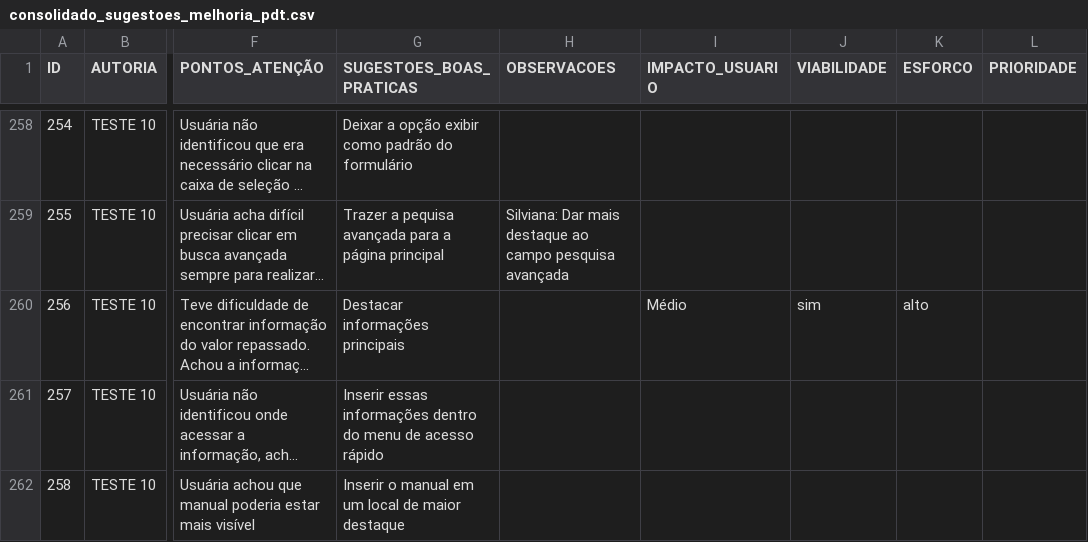
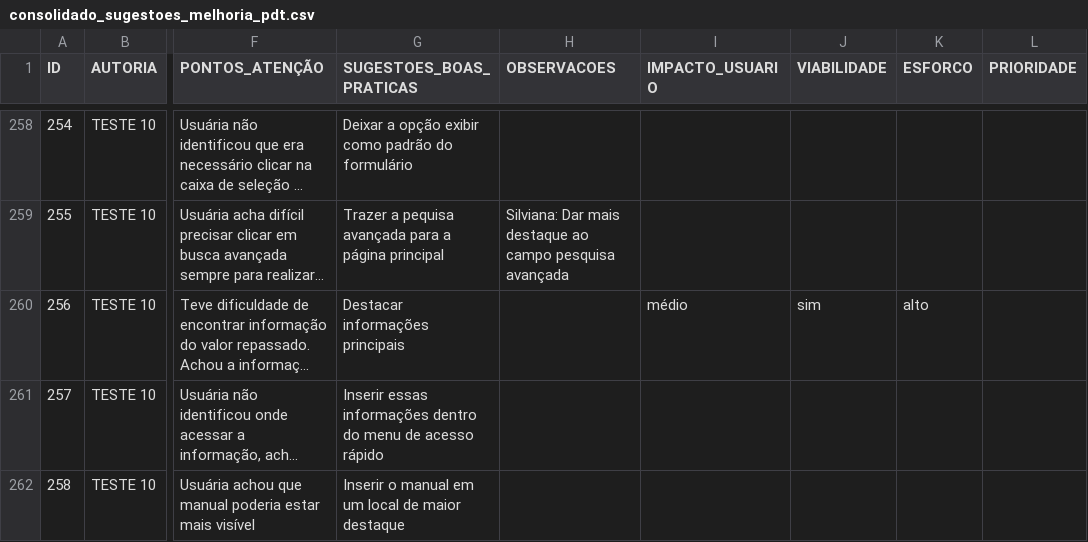
Before and after one commit to Andrelamor/consolidado-sugestoes-melhoria-pdt, a CSV file: data/consolidado_sugestoes_melhoria_pdt.csv, drawn as a sheet; only a part is shown, gaps mark what is left out; long unchanged cells end in …; the diff covers the shown part only; the diff names each change by its address in the sheet, - before the commit and + after, or states it on an @@ line.

```diff
--- a/data/consolidado_sugestoes_melhoria_pdt.csv
+++ b/data/consolidado_sugestoes_melhoria_pdt.csv
-I260 (IMPACTO_USUARIO): Médio
+I260 (IMPACTO_USUARIO): médio
```
Also changed, not shown: 28 edited cells elsewhere in this file, 1 other file.
